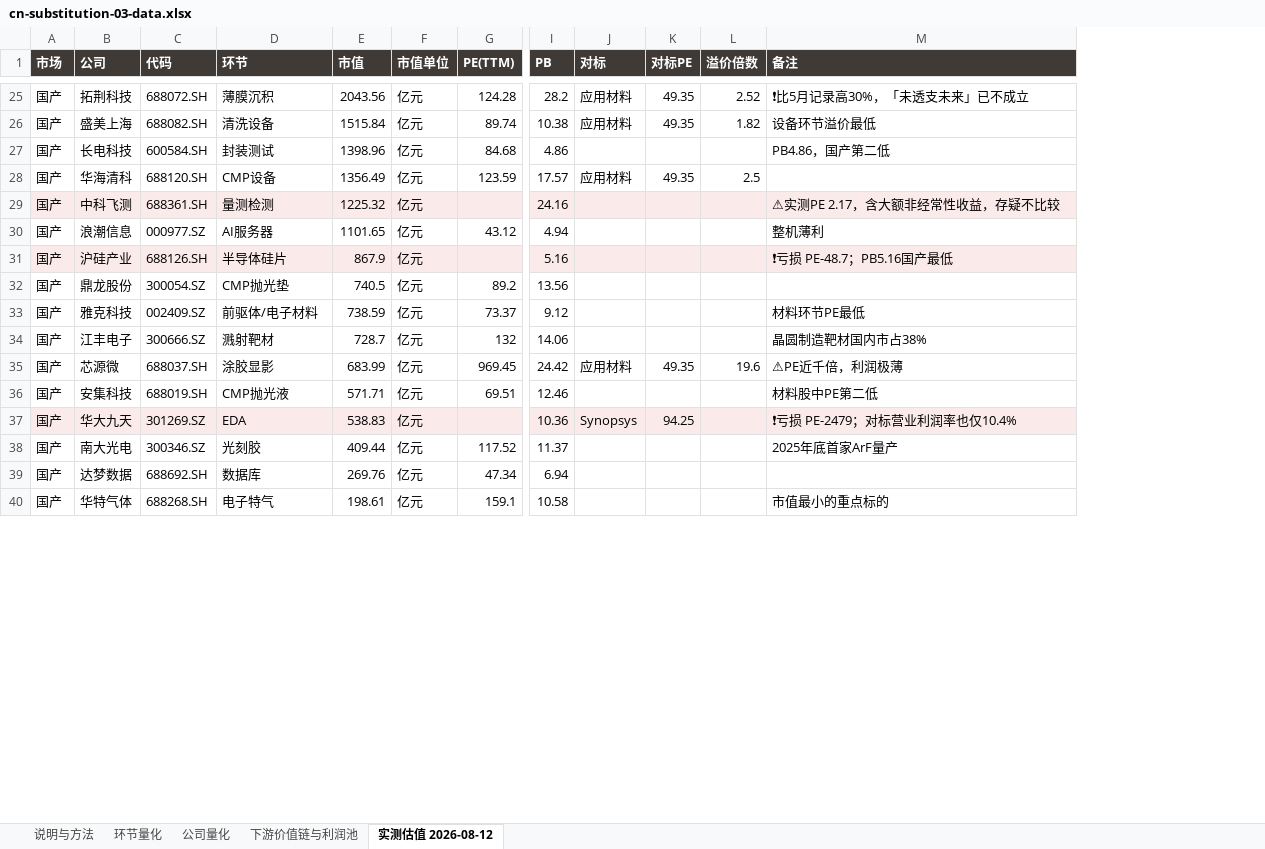
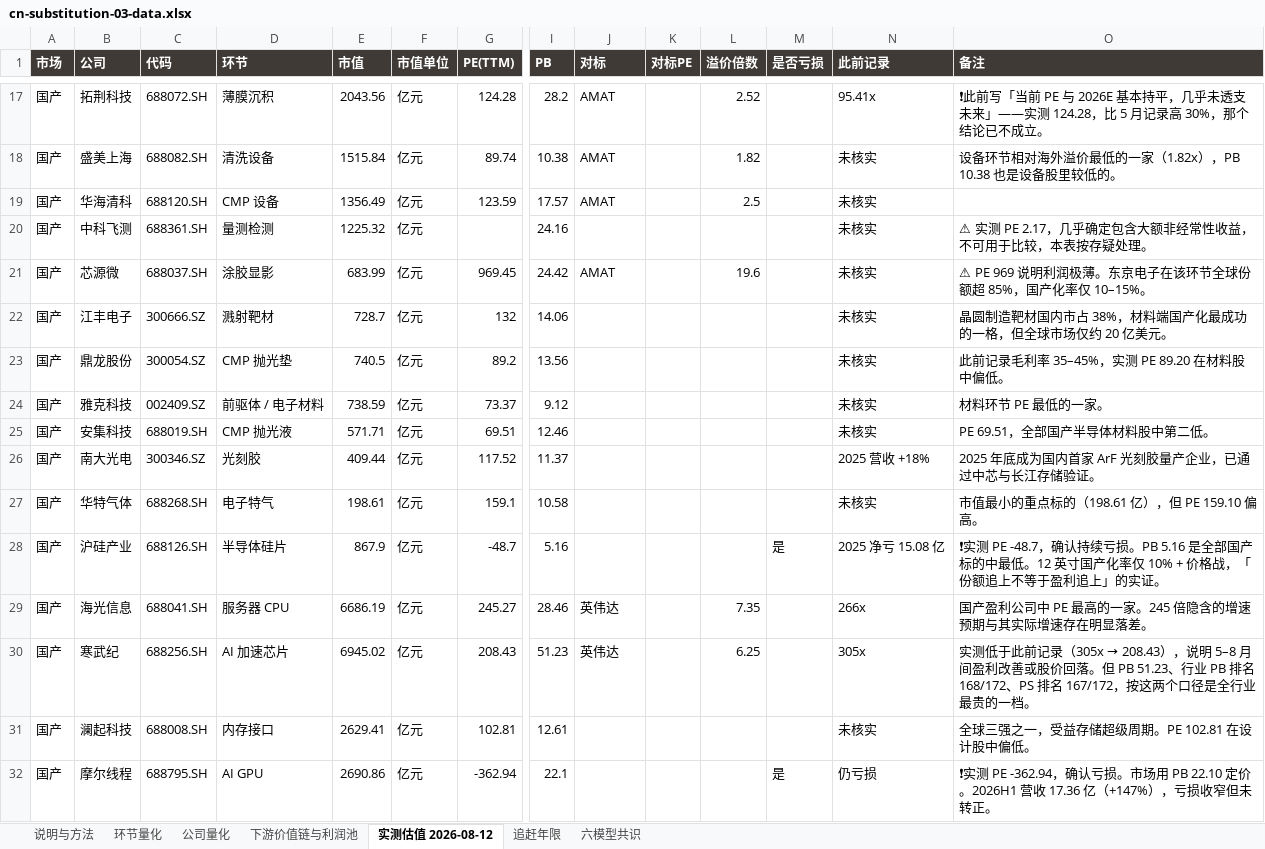
Before and after one commit to jaredutg/jaredutg.github.io, an Excel workbook: cn-substitution-03-data.xlsx, sheet 实测估值 2026-08-12, drawn as a sheet; only a part is shown, gaps mark what is left out; values as stored, in another font and other column widths than the file's, no borders; removed rows and columns are numbered as before the commit, all else as after; rows hold the shown columns only; the diff covers the shown part only; the diff names each change by its address in the sheet, - before the commit and + after, or states it on an @@ line.

```diff
--- a/cn-substitution-03-data.xlsx (sheet 实测估值 2026-08-12)
+++ b/cn-substitution-03-data.xlsx (sheet 实测估值 2026-08-12)
+sheet tab: 追赶年限
+sheet tab: 六模型共识
+column M (是否亏损), empty
+column N (此前记录), rows 17-20: 95.41x | 未核实 | 未核实 | 未核实; rows 23-27: 未核实 | 未核实 | 未核实 | 2025 营收 +18% | 未核实
-J17:J18 (对标): 应用材料
+J17:J18 (对标): AMAT
-K17:K18 (对标PE): 49.35
+K17:K18 (对标PE): (empty)
-O17 (备注): ❗比5月记录高30%，「未透支未来」已不成立
+O17 (备注): ❗此前写「当前 PE 与 2026E 基本持平，几乎未透支未来」——实测 124.28，比 5 月记录高 30%，那个结论已不成立。
-O18 (备注): 设备环节溢价最低
+O18 (备注): 设备环节相对海外溢价最低的一家（1.82x），PB 10.38 也是设备股里较低的。
-row 27: 国产 | 长电科技 | 600584.SH | 封装测试 | 1398.96 | 亿元 | 84.68 | 4.86 |  |  |  | PB4.86，国产第二低
-D19 (环节): CMP设备
+D19 (环节): CMP 设备
-J19 (对标): 应用材料
+J19 (对标): AMAT
-K19 (对标PE): 49.35
+K19 (对标PE): (empty)
-A20:L20 fill: #FBEAEA
+A20:L20 fill: none
-O20 (备注): ⚠实测PE 2.17，含大额非经常性收益，存疑不比较
+O20 (备注): ⚠ 实测 PE 2.17，几乎确定包含大额非经常性收益，不可用于比较，本表按存疑处理。
-O20 fill: #FBEAEA
+O20 fill: none
-row 30: 国产 | 浪潮信息 | 000977.SZ | AI服务器 | 1101.65 | 亿元 | 43.12 | 4.94 |  |  |  | 整机薄利
-row 31: 国产 | 沪硅产业 | 688126.SH | 半导体硅片 | 867.9 | 亿元 |  | 5.16 |  |  |  | ❗亏损 PE-48.7；PB5.16国产最低
+row 21: 国产 | 芯源微 | 688037.SH | 涂胶显影 | 683.99 | 亿元 | 969.45 | 24.42 | AMAT |  | 19.6 |  | 未核实 | ⚠ PE 969 说明利润极薄。东京电子在该环节全球份额超 85%，国产化率仅 10–15%。
+row 22: 国产 | 江丰电子 | 300666.SZ | 溅射靶材 | 728.7 | 亿元 | 132 | 14.06 |  |  |  |  | 未核实 | 晶圆制造靶材国内市占 38%，材料端国产化最成功的一格，但全球市场仅约 20 亿美元。
-D23 (环节): CMP抛光垫
+D23 (环节): CMP 抛光垫
-O23 (备注): (empty)
+O23 (备注): 此前记录毛利率 35–45%，实测 PE 89.20 在材料股中偏低。
-D24 (环节): 前驱体/电子材料
+D24 (环节): 前驱体 / 电子材料
-O24 (备注): 材料环节PE最低
+O24 (备注): 材料环节 PE 最低的一家。
-row 34: 国产 | 江丰电子 | 300666.SZ | 溅射靶材 | 728.7 | 亿元 | 132 | 14.06 |  |  |  | 晶圆制造靶材国内市占38%
-row 35: 国产 | 芯源微 | 688037.SH | 涂胶显影 | 683.99 | 亿元 | 969.45 | 24.42 | 应用材料 | 49.35 | 19.6 | ⚠PE近千倍，利润极薄
-D25 (环节): CMP抛光液
+D25 (环节): CMP 抛光液
-O25 (备注): 材料股中PE第二低
+O25 (备注): PE 69.51，全部国产半导体材料股中第二低。
-row 37: 国产 | 华大九天 | 301269.SZ | EDA | 538.83 | 亿元 |  | 10.36 | Synopsys | 94.25 |  | ❗亏损 PE-2479；对标营业利润率也仅10.4%
-O26 (备注): 2025年底首家ArF量产
+O26 (备注): 2025 年底成为国内首家 ArF 光刻胶量产企业，已通过中芯与长江存储验证。
-row 39: 国产 | 达梦数据 | 688692.SH | 数据库 | 269.76 | 亿元 | 47.34 | 6.94
-O27 (备注): 市值最小的重点标的
+O27 (备注): 市值最小的重点标的（198.61 亿），但 PE 159.10 偏高。
+row 28: 国产 | 沪硅产业 | 688126.SH | 半导体硅片 | 867.9 | 亿元 | -48.7 | 5.16 |  |  |  | 是 | 2025 净亏 15.08 亿 | ❗实测 PE -48.7，确认持续亏损。PB 5.16 是全部国产标的中最低。12 英寸国产化率仅 10% + 价格战，「份额追上不等于盈利追上」的实证。
+row 29: 国产 | 海光信息 | 688041.SH | 服务器 CPU | 6686.19 | 亿元 | 245.27 | 28.46 | 英伟达 |  | 7.35 |  | 266x | 国产盈利公司中 PE 最高的一家。245 倍隐含的增速预期与其实际增速存在明显落差。
+row 30: 国产 | 寒武纪 | 688256.SH | AI 加速芯片 | 6945.02 | 亿元 | 208.43 | 51.23 | 英伟达 |  | 6.25 |  | 305x | 实测低于此前记录（305x → 208.43），说明 5–8 月间盈利改善或股价回落。但 PB 51.23、行业 PB 排名 168/172、PS 排名 167/172，按这两个口径是全行业最贵的一档。
+row 31: 国产 | 澜起科技 | 688008.SH | 内存接口 | 2629.41 | 亿元 | 102.81 | 12.61 |  |  |  |  | 未核实 | 全球三强之一，受益存储超级周期。PE 102.81 在设计股中偏低。
+row 32: 国产 | 摩尔线程 | 688795.SH | AI GPU | 2690.86 | 亿元 | -362.94 | 22.1 |  |  |  | 是 | 仍亏损 | ❗实测 PE -362.94，确认亏损。市场用 PB 22.10 定价。2026H1 营收 17.36 亿（+147%），亏损收窄但未转正。
```
Also changed, not shown: 9 added rows, 14 removed rows, 30 edited cells and cell formats elsewhere in this sheet, sheet 公司量化, sheet 环节量化, sheet 下游价值链与利润池, sheet 说明与方法, charts or pictures, 8 other files.
